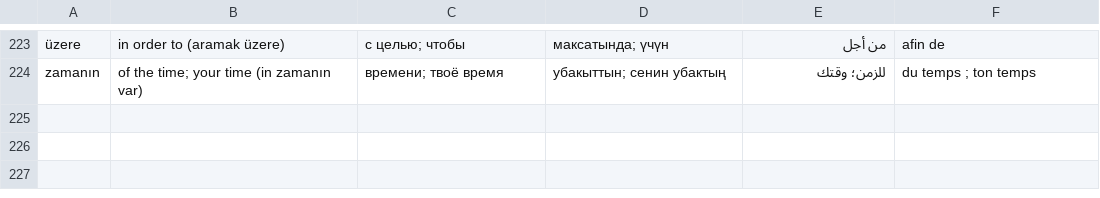
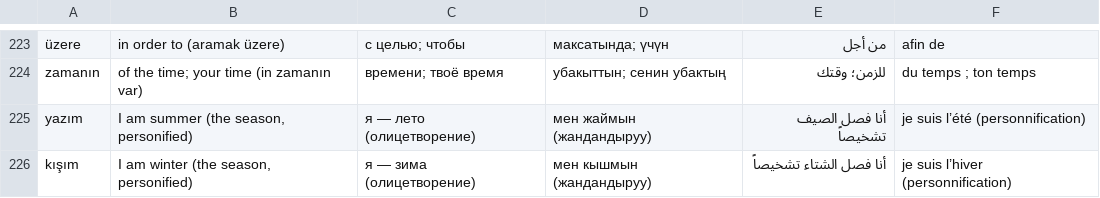
Before and after one commit to ravcu/turkce-akademi, a TSV file: tools/unit9-corrections.tsv, drawn as a sheet; only a part is shown, gaps mark what is left out; the diff names each change by its address in the sheet, - before the commit and + after, or states it on an @@ line.

Commit message:
Clarify personified summer and winter forms in A2 unit 9

```diff
--- a/tools/unit9-corrections.tsv
+++ b/tools/unit9-corrections.tsv
+row 225: yazım | I am summer (the season, personified) | я — лето (олицетворение) | мен жаймын (жандандыруу) | أنا فصل الصيف تشخيصاً | je suis l’été (personnification)
+row 226: kışım | I am winter (the season, personified) | я — зима (олицетворение) | мен кышмын (жандандыруу) | أنا فصل الشتاء تشخيصاً | je suis l’hiver (personnification)
```
Also changed, not shown: tools/unit9-phrases.tsv, 13 other files.
